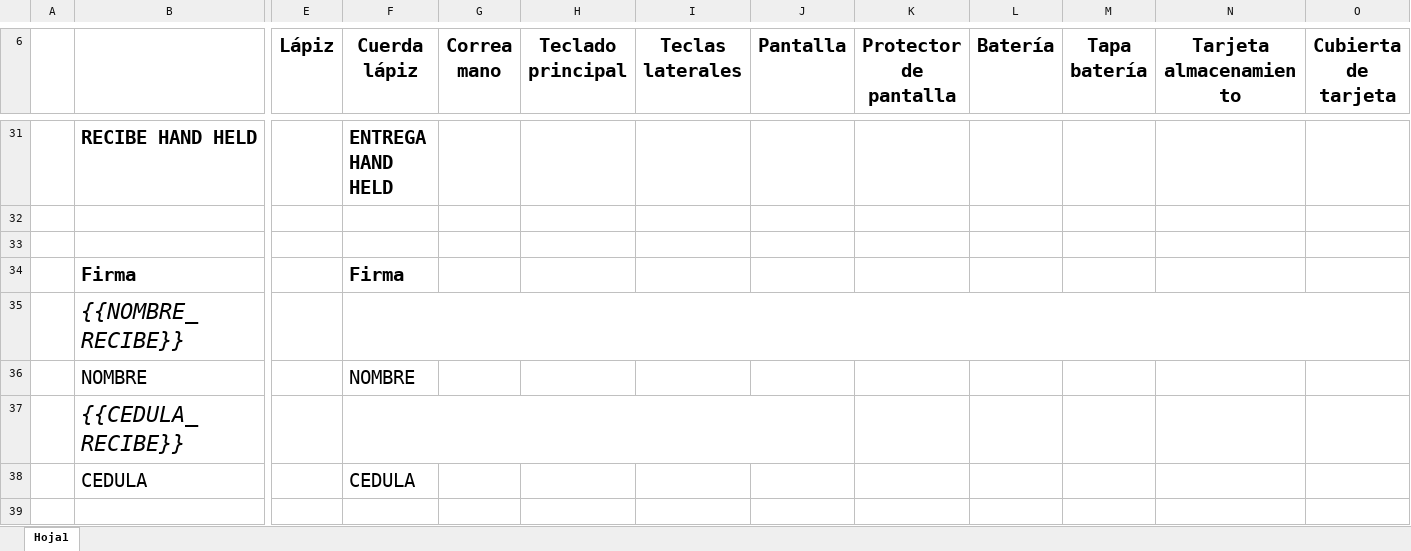
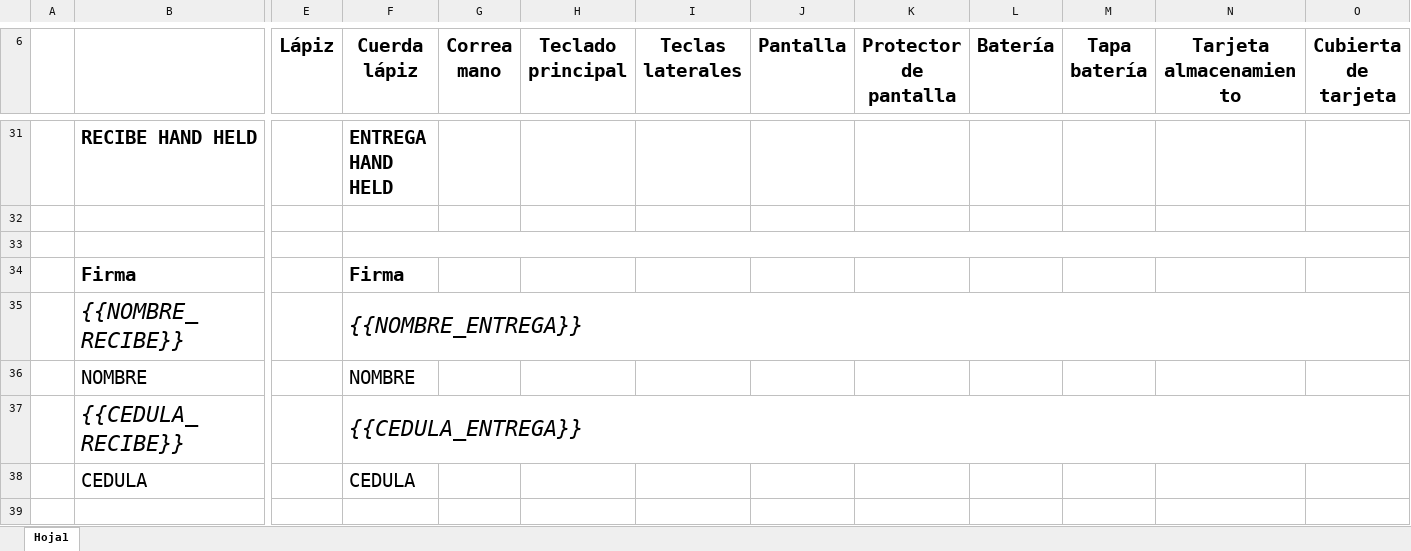
Before and after one commit to Josedecald/Proyecto-Infotrack, an Excel workbook: Referencia.xlsx, sheet Hoja1, drawn as a sheet; only a part is shown, gaps mark what is left out; values as stored, in another font and other column widths than the file's, no borders; charts and pictures not drawn; the diff names each change by its address in the sheet, - before the commit and + after, or states it on an @@ line.

```diff
--- a/Referencia.xlsx (sheet Hoja1)
+++ b/Referencia.xlsx (sheet Hoja1)
+F33:O33 merged
-F35 (Cuerda lápiz): (empty)
+F35 (Cuerda lápiz): {{NOMBRE_ENTREGA}}
-F37 (Cuerda lápiz): (empty)
+F37 (Cuerda lápiz): {{CEDULA_ENTREGA}}
-F37:J37 merged
+F37:O37 merged
```
Also changed, not shown: 4 other files.
